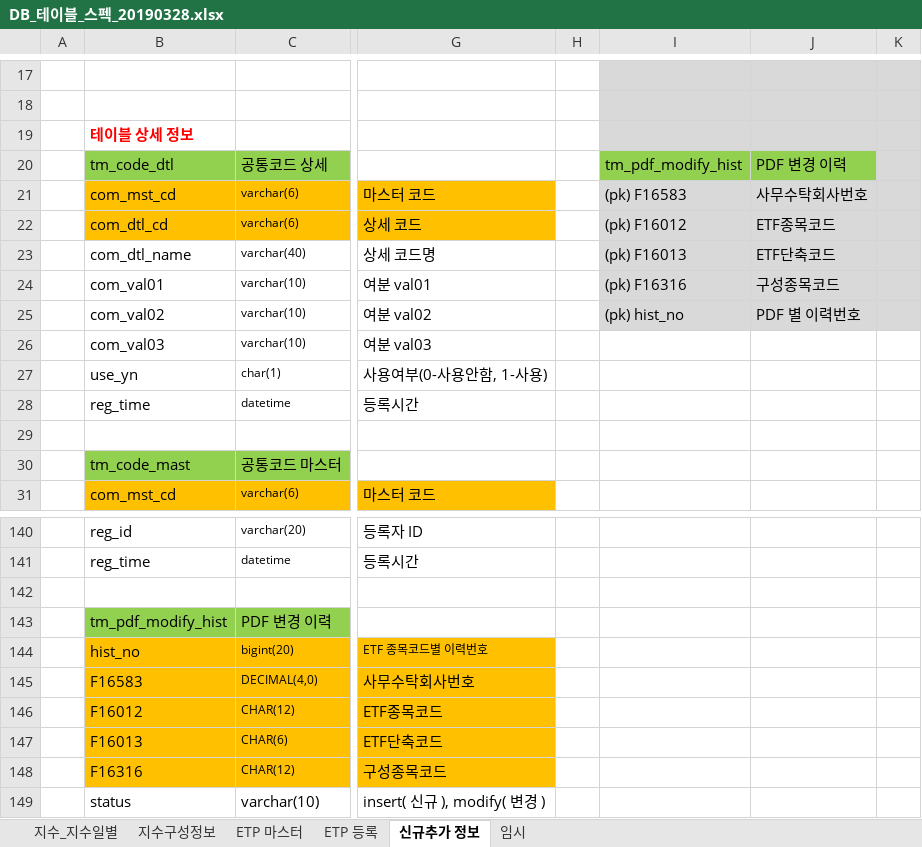
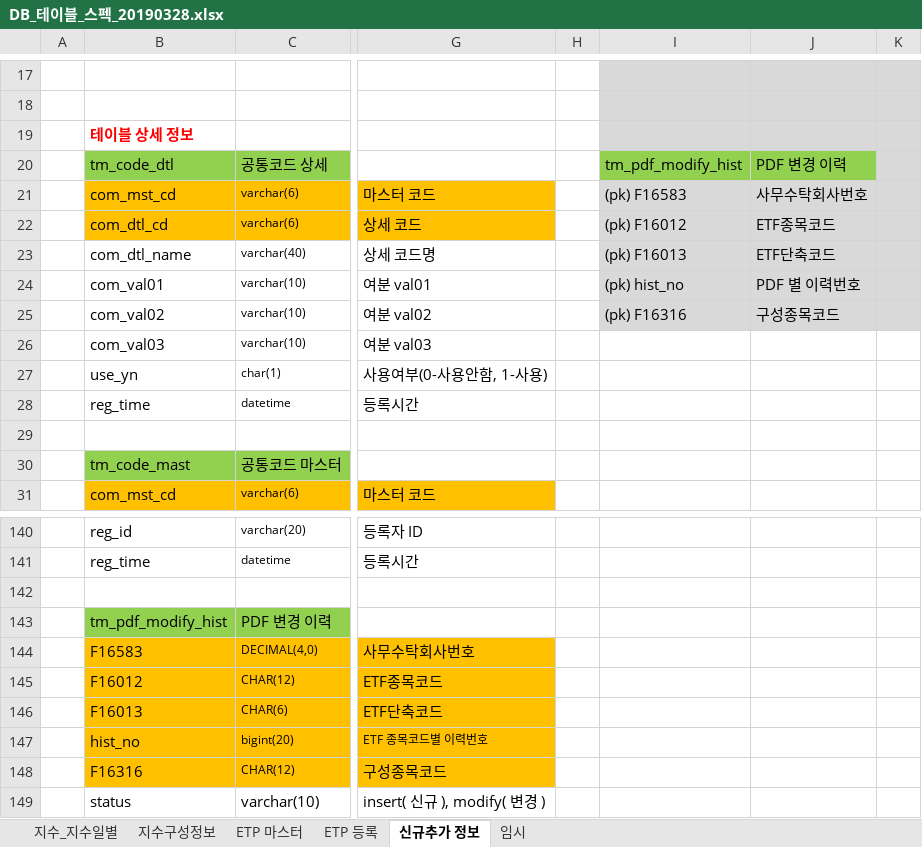
Before and after one commit to daeguk/kc_etp, an Excel workbook: etc/DB_테이블_스펙_20190328.xlsx, sheet 신규추가 정보, drawn as a sheet; only a part is shown, gaps mark what is left out; values as stored, in another font and other column widths than the file's, no borders; charts and pictures not drawn; the diff names each change by its address in the sheet, - before the commit and + after, or states it on an @@ line.

```diff
--- a/etc/DB_테이블_스펙_20190328.xlsx (sheet 신규추가 정보)
+++ b/etc/DB_테이블_스펙_20190328.xlsx (sheet 신규추가 정보)
-I24: (pk) F16316
+I24: (pk) hist_no
-J24: 구성종목코드
+J24: PDF 별 이력번호
-I25: (pk) hist_no
+I25: (pk) F16316
-J25: PDF 별 이력번호
+J25: 구성종목코드
@@ row 144 moved to row 147: hist_no @@
```
Also changed, not shown: 3 other files.
